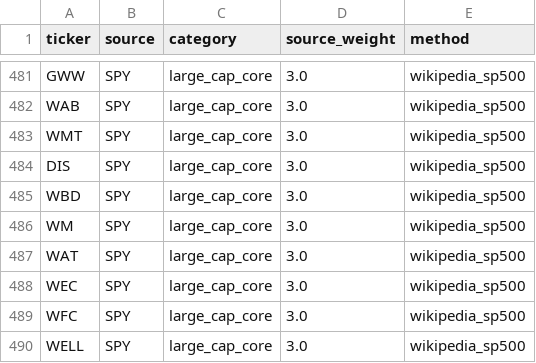
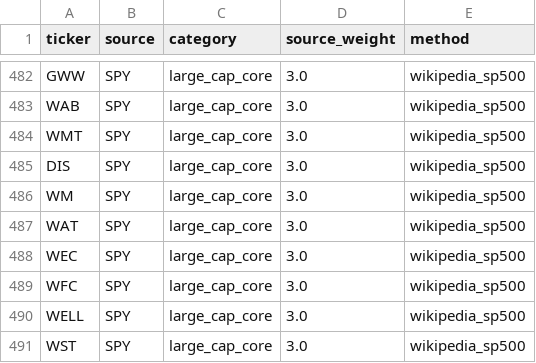
Before and after one commit to James1424/panel_label_construct, a CSV file: data/seed_universe_sources_long.csv, drawn as a sheet; only a part is shown, gaps mark what is left out; the shorter side is filled out with more unchanged rows; removed rows and columns are numbered as before the commit, all else as after; the diff covers the shown part only; the diff names each change by its address in the sheet, - before the commit and + after, or states it on an @@ line.

```diff
--- a/data/seed_universe_sources_long.csv
+++ b/data/seed_universe_sources_long.csv
-row 485: WBD | SPY | large_cap_core | 3.0 | wikipedia_sp500
```
Also changed, not shown: 3 added rows and 2 removed rows elsewhere in this file, data/seed_universe.csv, outputs/feature_missing_report.csv, 8 other files.
